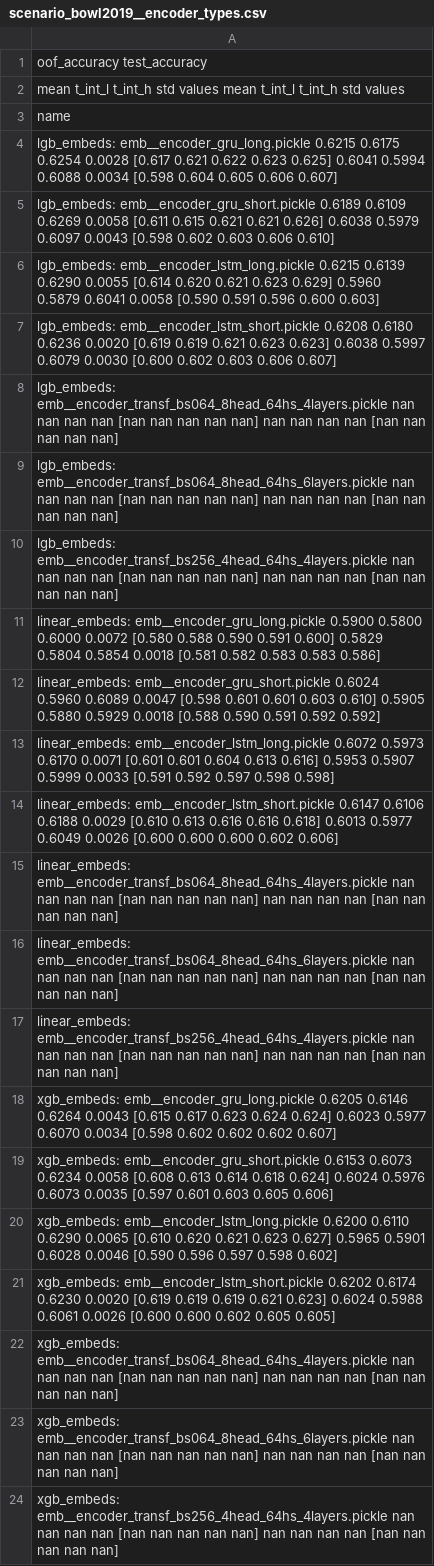
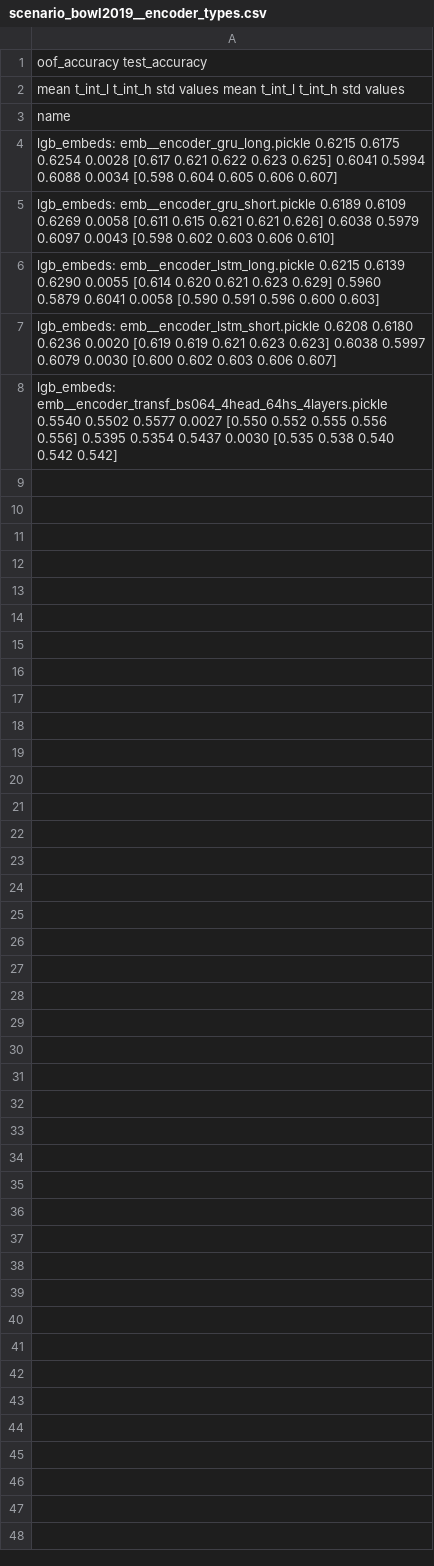
Before and after one commit to kglnsk/pytorch-lifestream, a CSV file: experiments/scenario_bowl2019/results/scenario_bowl2019__encoder_types.csv, drawn as a sheet; the diff names each change by its address in the sheet, - before the commit and + after, or states it on an @@ line.

Commit message:
experiments

```diff
--- a/experiments/scenario_bowl2019/results/scenario_bowl2019__encoder_types.csv
+++ b/experiments/scenario_bowl2019/results/scenario_bowl2019__encoder_types.csv
-A8: lgb_embeds: emb__encoder_transf_bs064_8head_64hs_4layers.pickle nan nan nan nan [nan nan nan nan nan] nan nan nan nan [nan nan nan nan nan]
+A8: lgb_embeds: emb__encoder_transf_bs064_4head_64hs_4layers.pickle 0.5540 0.5502 0.5577 0.0027 [0.550 0.552 0.555 0.556 0.556] 0.5395 0.5354 0.5437 0.0030 [0.535 0.538 0.540 0.542 0.542]
-row 9: lgb_embeds: emb__encoder_transf_bs064_8head_64hs_6layers.pickle nan nan nan nan [nan nan nan nan nan] nan nan nan nan [nan nan nan nan nan]
-row 10: lgb_embeds: emb__encoder_transf_bs256_4head_64hs_4layers.pickle nan nan nan nan [nan nan nan nan nan] nan nan nan nan [nan nan nan nan nan]
-row 11: linear_embeds: emb__encoder_gru_long.pickle 0.5900 0.5800 0.6000 0.0072 [0.580 0.588 0.590 0.591 0.600] 0.5829 0.5804 0.5854 0.0018 [0.581 0.582 0.583 0.583 0.586]
-row 12: linear_embeds: emb__encoder_gru_short.pickle 0.6024 0.5960 0.6089 0.0047 [0.598 0.601 0.601 0.603 0.610] 0.5905 0.5880 0.5929 0.0018 [0.588 0.590 0.591 0.592 0.592]
-row 13: linear_embeds: emb__encoder_lstm_long.pickle 0.6072 0.5973 0.6170 0.0071 [0.601 0.601 0.604 0.613 0.616] 0.5953 0.5907 0.5999 0.0033 [0.591 0.592 0.597 0.598 0.598]
-row 14: linear_embeds: emb__encoder_lstm_short.pickle 0.6147 0.6106 0.6188 0.0029 [0.610 0.613 0.616 0.616 0.618] 0.6013 0.5977 0.6049 0.0026 [0.600 0.600 0.600 0.602 0.606]
-row 15: linear_embeds: emb__encoder_transf_bs064_8head_64hs_4layers.pickle nan nan nan nan [nan nan nan nan nan] nan nan nan nan [nan nan nan nan nan]
-row 16: linear_embeds: emb__encoder_transf_bs064_8head_64hs_6layers.pickle nan nan nan nan [nan nan nan nan nan] nan nan nan nan [nan nan nan nan nan]
-row 17: linear_embeds: emb__encoder_transf_bs256_4head_64hs_4layers.pickle nan nan nan nan [nan nan nan nan nan] nan nan nan nan [nan nan nan nan nan]
-row 18: xgb_embeds: emb__encoder_gru_long.pickle 0.6205 0.6146 0.6264 0.0043 [0.615 0.617 0.623 0.624 0.624] 0.6023 0.5977 0.6070 0.0034 [0.598 0.602 0.602 0.602 0.607]
-row 19: xgb_embeds: emb__encoder_gru_short.pickle 0.6153 0.6073 0.6234 0.0058 [0.608 0.613 0.614 0.618 0.624] 0.6024 0.5976 0.6073 0.0035 [0.597 0.601 0.603 0.605 0.606]
-row 20: xgb_embeds: emb__encoder_lstm_long.pickle 0.6200 0.6110 0.6290 0.0065 [0.610 0.620 0.621 0.623 0.627] 0.5965 0.5901 0.6028 0.0046 [0.590 0.596 0.597 0.598 0.602]
-row 21: xgb_embeds: emb__encoder_lstm_short.pickle 0.6202 0.6174 0.6230 0.0020 [0.619 0.619 0.619 0.621 0.623] 0.6024 0.5988 0.6061 0.0026 [0.600 0.600 0.602 0.605 0.605]
-row 22: xgb_embeds: emb__encoder_transf_bs064_8head_64hs_4layers.pickle nan nan nan nan [nan nan nan nan nan] nan nan nan nan [nan nan nan nan nan]
-row 23: xgb_embeds: emb__encoder_transf_bs064_8head_64hs_6layers.pickle nan nan nan nan [nan nan nan nan nan] nan nan nan nan [nan nan nan nan nan]
-row 24: xgb_embeds: emb__encoder_transf_bs256_4head_64hs_4layers.pickle nan nan nan nan [nan nan nan nan nan] nan nan nan nan [nan nan nan nan nan]
```
Also changed, not shown: experiments/scenario_bowl2019/results/scenario.csv, 8 other files.
